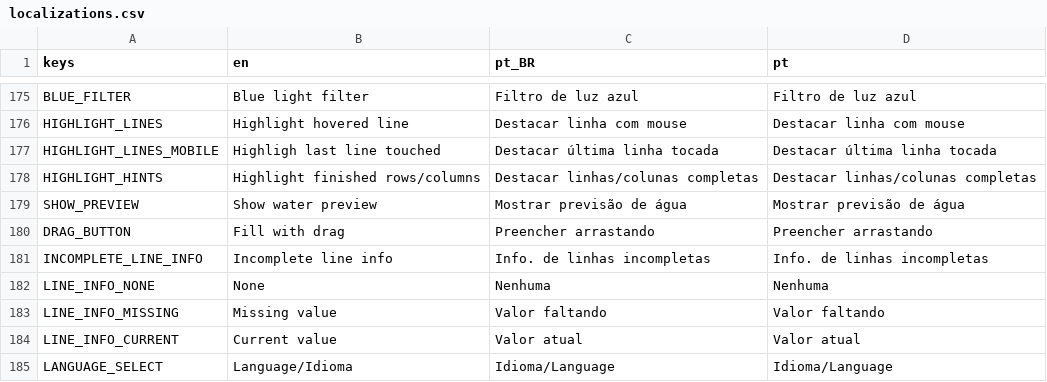
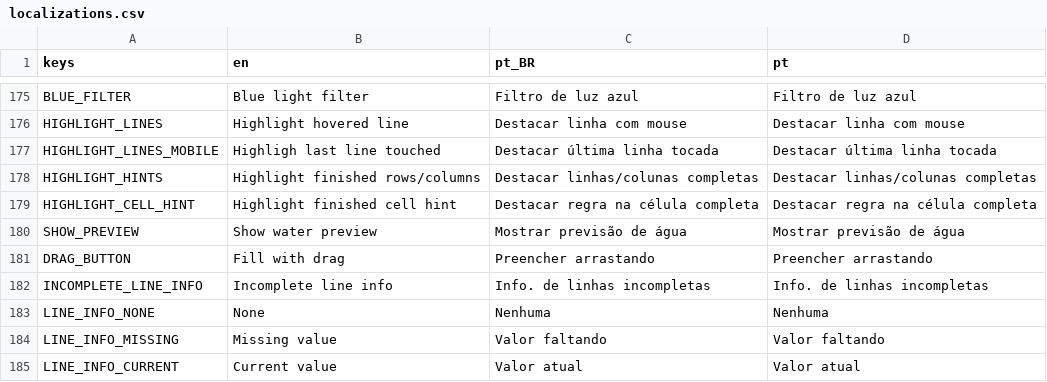
Before and after one commit to MarvellousSoft/liquidum, a CSV file: project/localization/localizations.csv, drawn as a sheet; only a part is shown, gaps mark what is left out; the shorter side is filled out with more unchanged rows.

Commit message:
Option to color cell hint separately

```diff
--- a/project/localization/localizations.csv
+++ b/project/localization/localizations.csv
@@ -178,2 +178,3 @@ HIGHLIGHT_LINES_MOBILE,Highligh last line touched,Destacar última linha tocada,
 HIGHLIGHT_HINTS,Highlight finished rows/columns,Destacar linhas/colunas completas,Destacar linhas/colunas completas
+HIGHLIGHT_CELL_HINT,Highlight finished cell hint,Destacar regra na célula completa,Destacar regra na célula completa
 SHOW_PREVIEW,Show water preview,Mostrar previsão de água,Mostrar previsão de água
```
Also changed, not shown: 7 other files.
